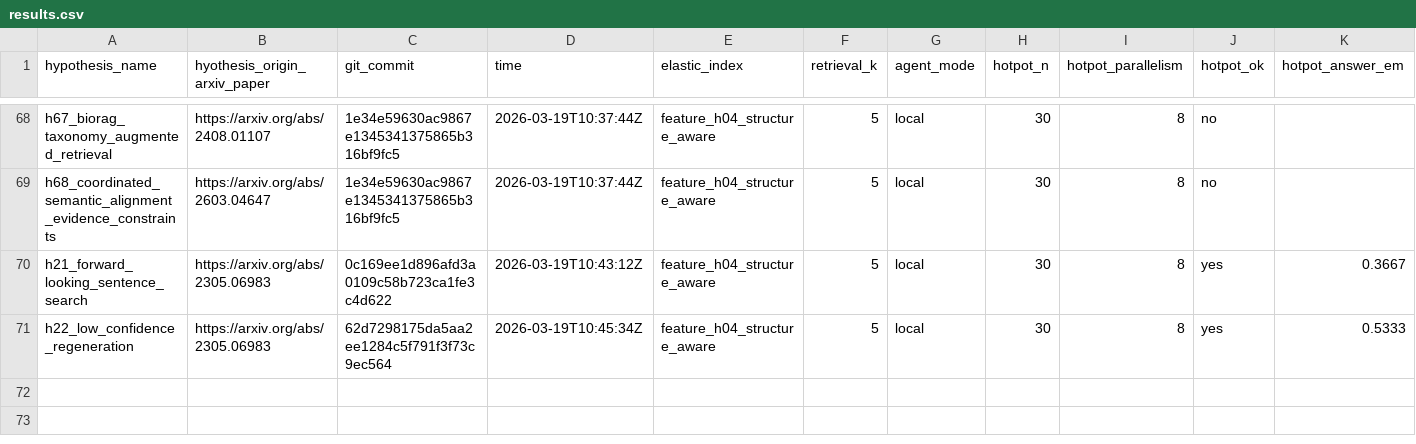
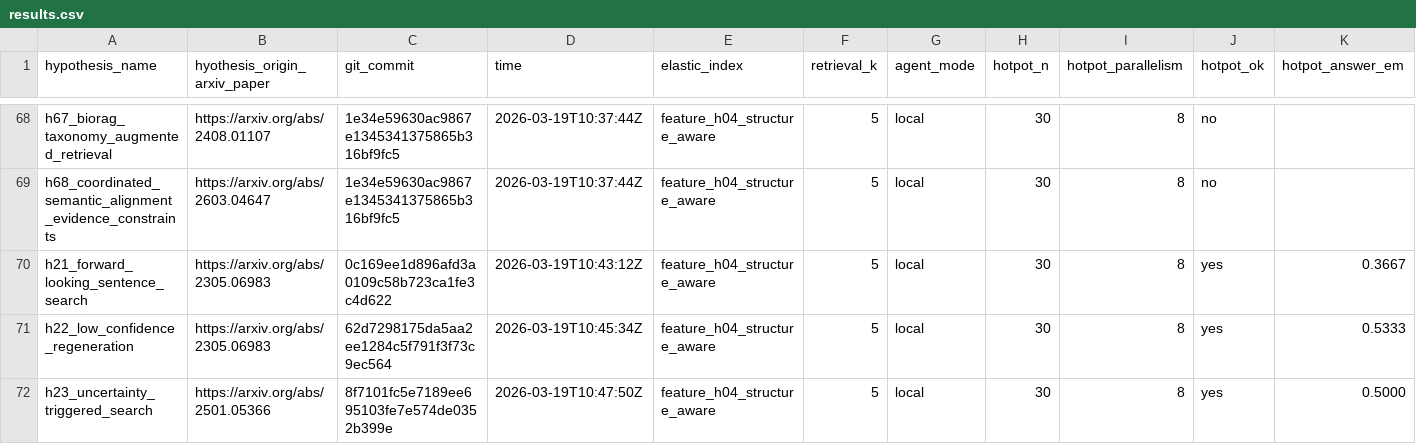
Before and after one commit to ar-or/autoresearchrag, a CSV file: results.csv, drawn as a sheet; only a part is shown, gaps mark what is left out; rows hold the shown columns only; the diff names each change by its address in the sheet, - before the commit and + after, or states it on an @@ line.

Commit message:
Record H23 rerun results

```diff
--- a/results.csv
+++ b/results.csv
+row 72: h23_uncertainty_triggered_search | https://arxiv.org/abs/2501.05366 | 8f7101fc5e7189ee695103fe7e574de0352b399e | 2026-03-19T10:47:50Z | feature_h04_structure_aware | 5 | local | 30 | 8 | yes | 0.5000
```
